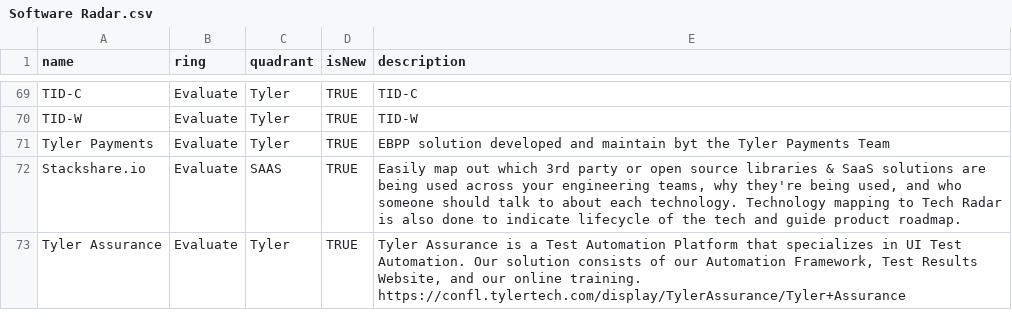
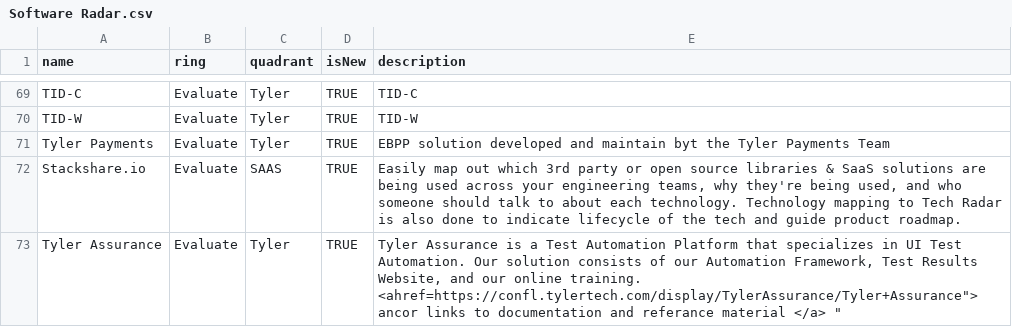
Before and after one commit to jvanderwalt/TechRadar, a CSV file: Software Radar.csv, drawn as a sheet; only a part is shown, gaps mark what is left out.

Commit message:
Update Software Radar.csv

```diff
--- a/Software Radar.csv
+++ b/Software Radar.csv
@@ -72,2 +72,2 @@ Tyler Payments,Evaluate,Tyler,TRUE,"EBPP solution developed and maintain byt the
 Stackshare.io,Evaluate,SAAS,TRUE,"Easily map out which 3rd party or open source libraries & SaaS solutions are being used across your engineering teams, why they're being used, and who someone should talk to about each technology. Technology mapping to Tech Radar is also done to indicate lifecycle of the tech and guide product roadmap."
-Tyler Assurance,Evaluate,Tyler,TRUE,"Tyler Assurance is a Test Automation Platform that specializes in UI Test Automation. Our solution consists of our Automation Framework, Test Results Website, and our online training. https://confl.tylertech.com/display/TylerAssurance/Tyler+Assurance"
+Tyler Assurance,Evaluate,Tyler,TRUE,"Tyler Assurance is a Test Automation Platform that specializes in UI Test Automation. Our solution consists of our Automation Framework, Test Results Website, and our online training. <ahref="https://confl.tylertech.com/display/TylerAssurance/Tyler+Assurance"> ancor links to documentation and referance material </a> "
```
